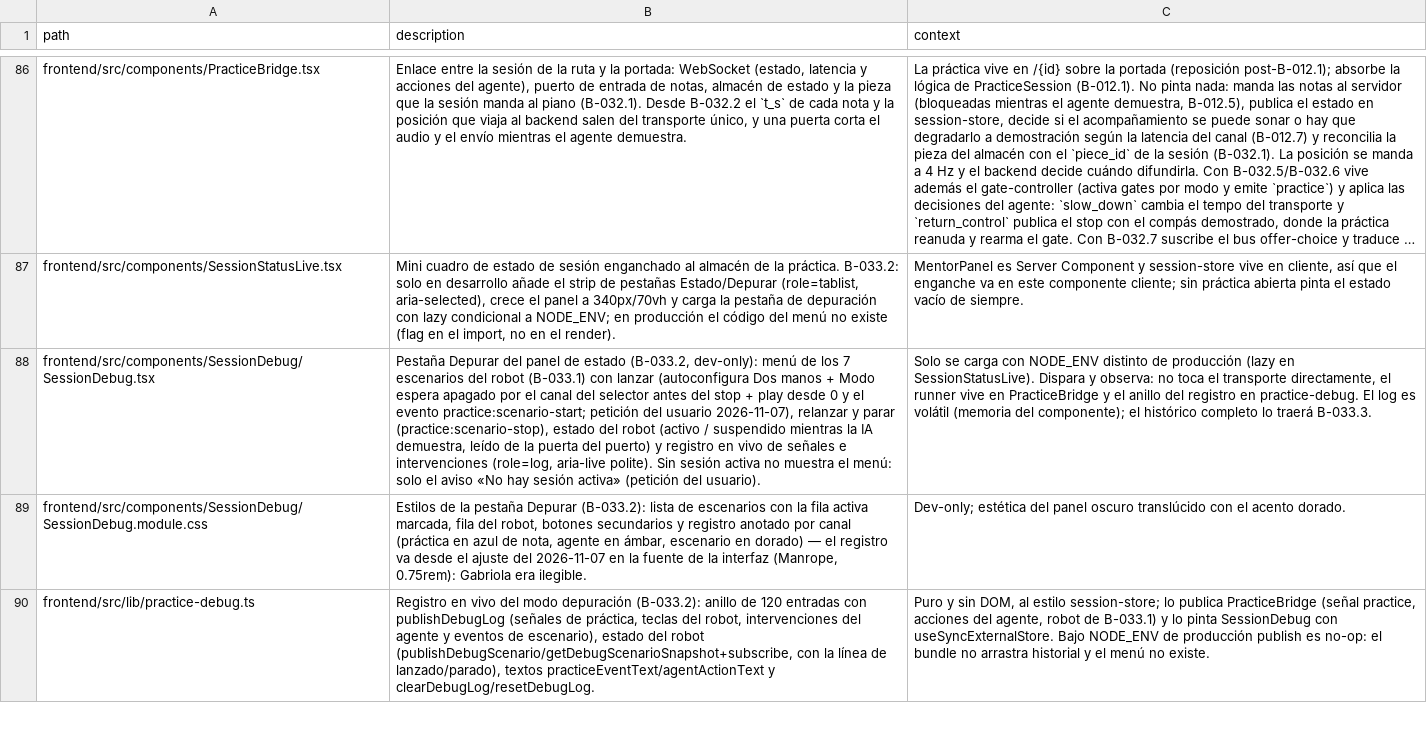
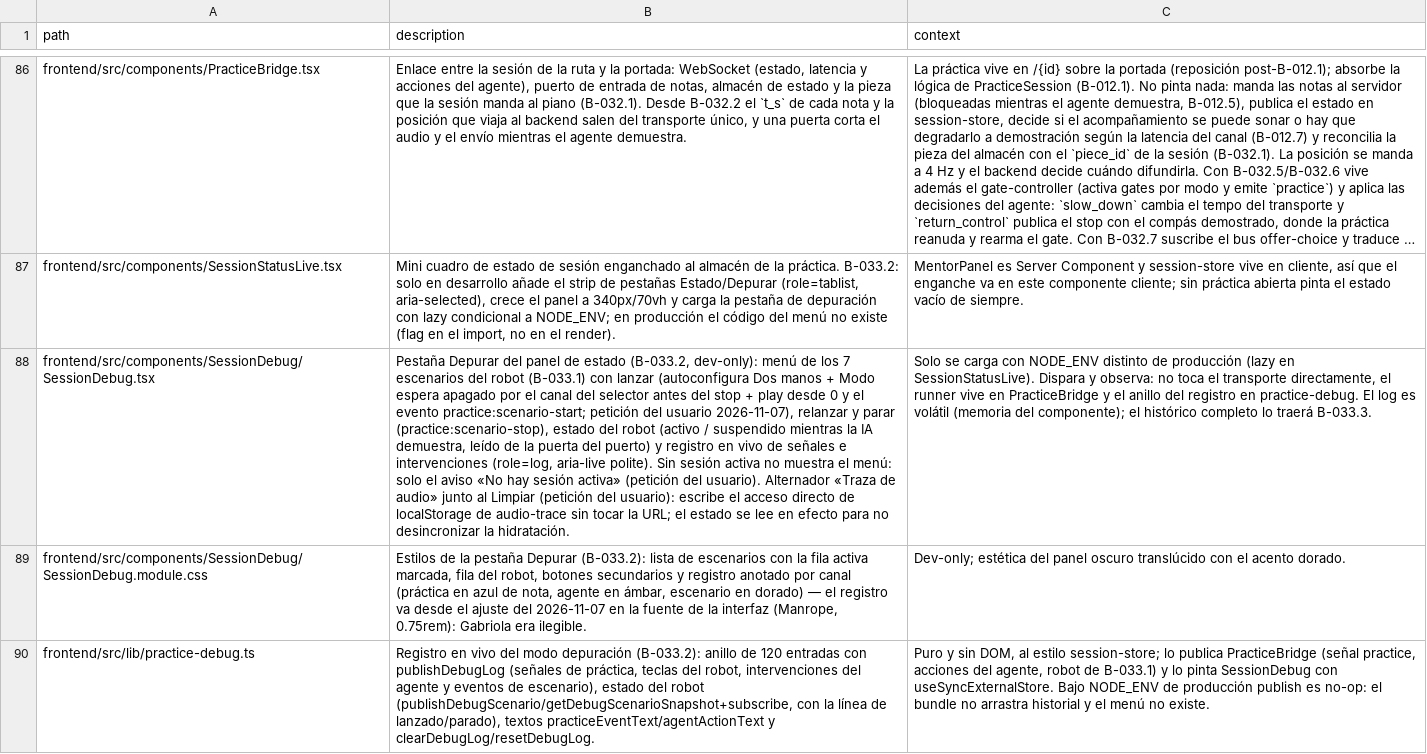
Before and after one commit to andrupax94/PianoMentor-IA, a CSV file: docs/architecture/files.csv, drawn as a sheet; only a part is shown, gaps mark what is left out; long unchanged cells end in …; the diff covers the shown part only; the diff names each change by its address in the sheet, - before the commit and + after, or states it on an @@ line.

Commit message:
feat(B-033.2): alternador «Traza de audio» en el menú de depuración
Acceso directo (petición del usuario): botón en la cabecera del Registro junto al Limpiar — no tocas la URL para ver el rastro [audio]. El alternador escribe/borra la clave traceAudio de localStorage (persiste entre recargas) y manda su banner al activarse; isTraceAudio/setTraceAudio exportados del módulo. ?traceAudio en la URL sigue valiendo de forma independiente (el parámetro manda mientras esté). El estado del botón se lee en efecto para no desincronizar la hidratación. 559 verdes, tsc limpio; files.csv+ARCHITECTURE.md regenerados.

```diff
--- a/docs/architecture/files.csv
+++ b/docs/architecture/files.csv
-B88 (description): …del usuario).
+B88 (description): …del usuario). Alternador «Traza de audio» junto al Limpiar (petición del usuario): escribe el acceso directo de localStorage de audio-trace sin tocar la URL; el estado se lee en efecto para no desincronizar la hidratación.
```
Also changed, not shown: 1 added row elsewhere in this file, 4 other files.
